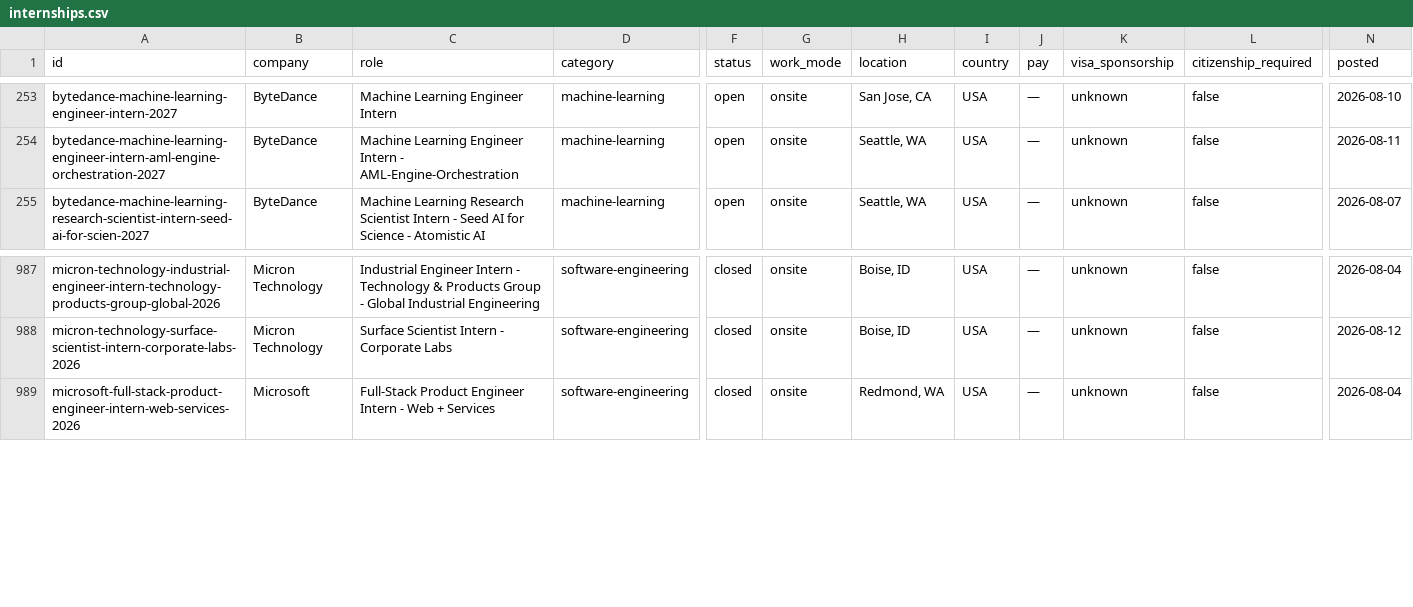
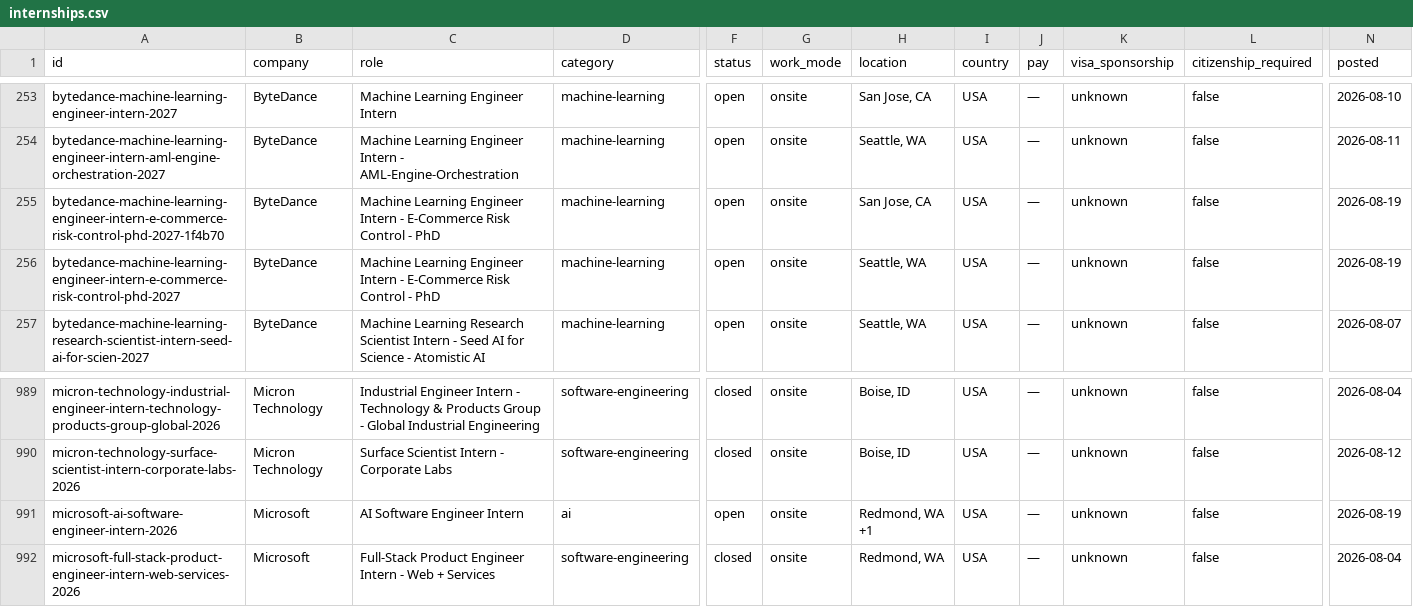
Before and after one commit to sonak11/internatlas, a CSV file: generated/exports/internships.csv, drawn as a sheet; only a part is shown, gaps mark what is left out; rows hold the shown columns only; the diff names each change by its address in the sheet, - before the commit and + after, or states it on an @@ line.

```diff
--- a/generated/exports/internships.csv
+++ b/generated/exports/internships.csv
+row 255: bytedance-machine-learning-engineer-intern-e-commerce-risk-control-phd-2027-1f4b70 | ByteDance | Machine Learning Engineer Intern - E-Commerce Risk Control - PhD | machine-learning | open | onsite | San Jose, CA | USA | — | unknown | false | 2026-08-19
+row 256: bytedance-machine-learning-engineer-intern-e-commerce-risk-control-phd-2027 | ByteDance | Machine Learning Engineer Intern - E-Commerce Risk Control - PhD | machine-learning | open | onsite | Seattle, WA | USA | — | unknown | false | 2026-08-19
+row 991: microsoft-ai-software-engineer-intern-2026 | Microsoft | AI Software Engineer Intern | ai | open | onsite | Redmond, WA +1 | USA | — | unknown | false | 2026-08-19
```
Also changed, not shown: 16 other files.
